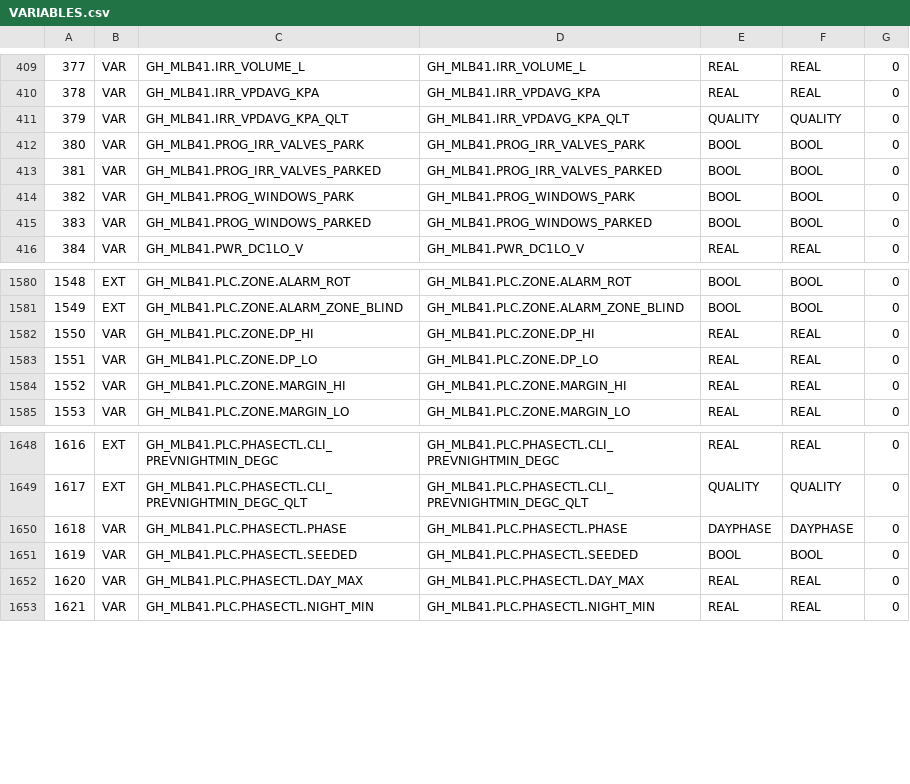
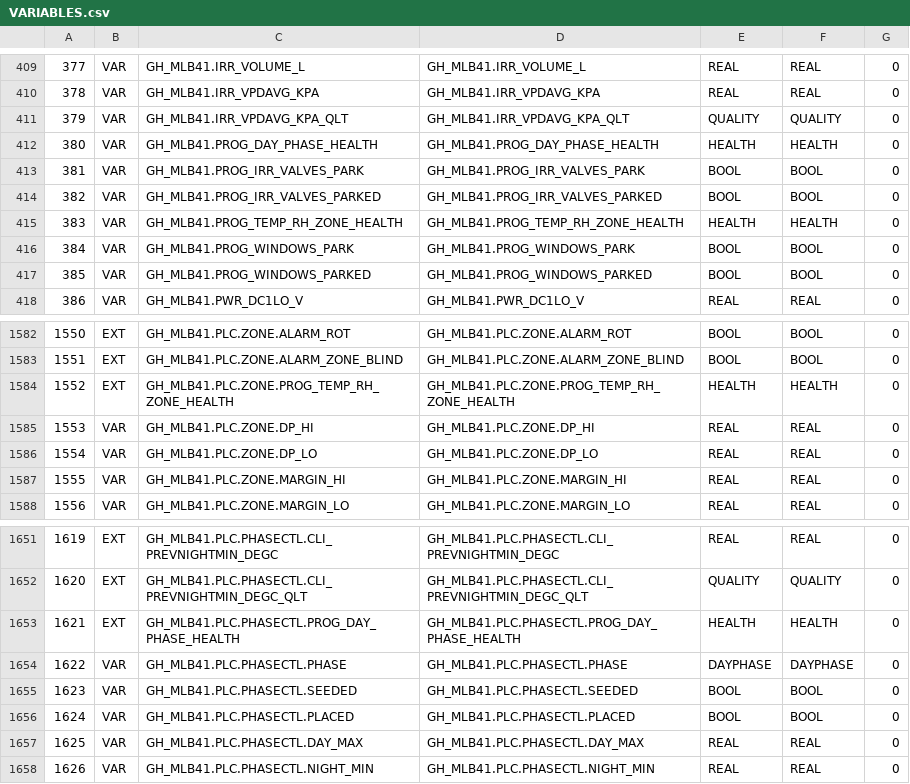
Before and after one commit to pstch/botanik2, a CSV file: src/sites/gh_mlb41/generated/VARIABLES.csv, drawn as a sheet; only a part is shown, gaps mark what is left out; addresses are those after the commit; the diff names each change by its address in the sheet, - before the commit and + after, or states it on an @@ line.

```diff
--- a/src/sites/gh_mlb41/generated/VARIABLES.csv
+++ b/src/sites/gh_mlb41/generated/VARIABLES.csv
+row 412: 380 | VAR | GH_MLB41.PROG_DAY_PHASE_HEALTH | GH_MLB41.PROG_DAY_PHASE_HEALTH | HEALTH | HEALTH | 0
@@ column A renumbered between rows 413 and 2730 @@
+row 415: 383 | VAR | GH_MLB41.PROG_TEMP_RH_ZONE_HEALTH | GH_MLB41.PROG_TEMP_RH_ZONE_HEALTH | HEALTH | HEALTH | 0
+row 1584: 1552 | EXT | GH_MLB41.PLC.ZONE.PROG_TEMP_RH_ZONE_HEALTH | GH_MLB41.PLC.ZONE.PROG_TEMP_RH_ZONE_HEALTH | HEALTH | HEALTH | 0
+row 1653: 1621 | EXT | GH_MLB41.PLC.PHASECTL.PROG_DAY_PHASE_HEALTH | GH_MLB41.PLC.PHASECTL.PROG_DAY_PHASE_HEALTH | HEALTH | HEALTH | 0
+row 1656: 1624 | VAR | GH_MLB41.PLC.PHASECTL.PLACED | GH_MLB41.PLC.PHASECTL.PLACED | BOOL | BOOL | 0
```
Also changed, not shown: src/sites/gh_mlb41/tables/programs.csv, 47 other files.
